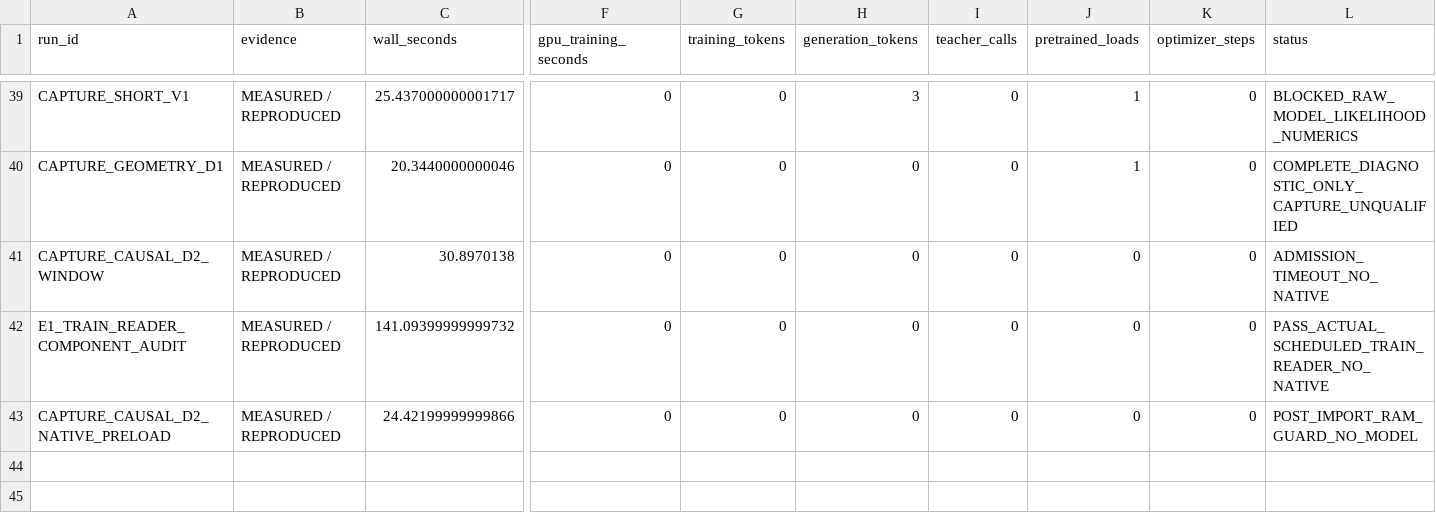
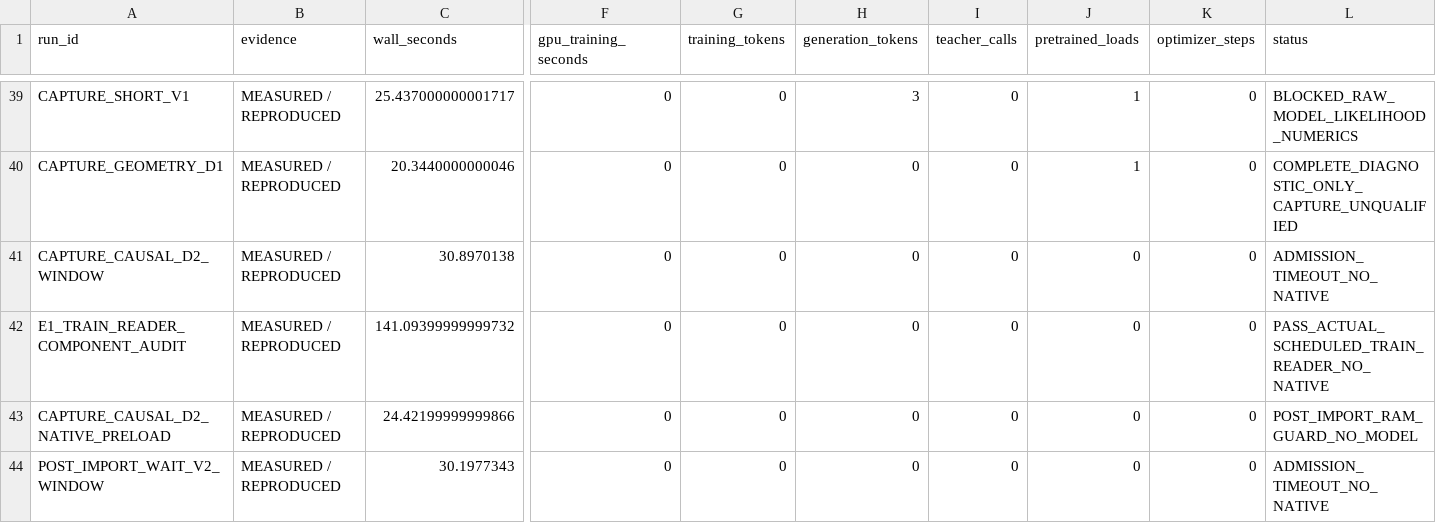
Before and after one commit to LUNCY579/Compact-LLM, a CSV file: experiments/post_training_mimo_centralized_v1/RESOURCE_LEDGER.csv, drawn as a sheet; only a part is shown, gaps mark what is left out; rows hold the shown columns only; the diff names each change by its address in the sheet, - before the commit and + after, or states it on an @@ line.

```diff
--- a/experiments/post_training_mimo_centralized_v1/RESOURCE_LEDGER.csv
+++ b/experiments/post_training_mimo_centralized_v1/RESOURCE_LEDGER.csv
+row 44: POST_IMPORT_WAIT_V2_WINDOW | MEASURED / REPRODUCED | 30.1977343 | 0 | 0 | 0 | 0 | 0 | 0 | ADMISSION_TIMEOUT_NO_NATIVE
```
Also changed, not shown: experiments/post_training_mimo_centralized_v1/METHOD_STATUS_MATRIX.csv, experiments/post_training_mimo_centralized_v1/RESULTS_MATRIX.csv, 14 other files.
